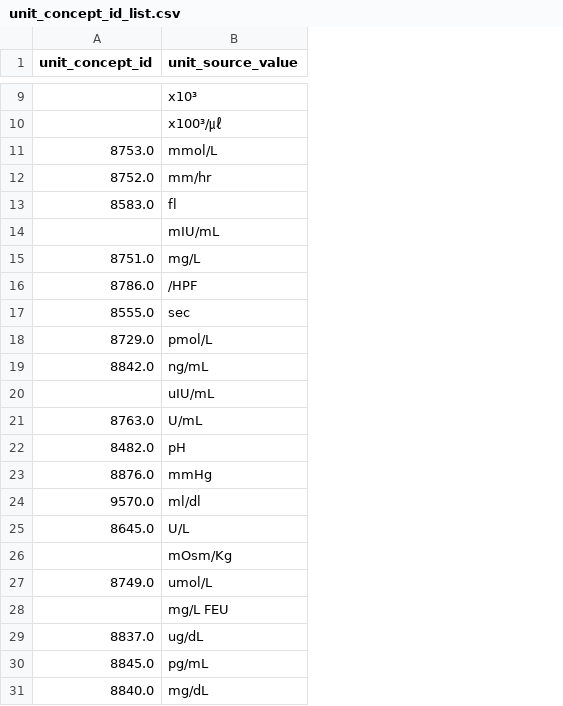
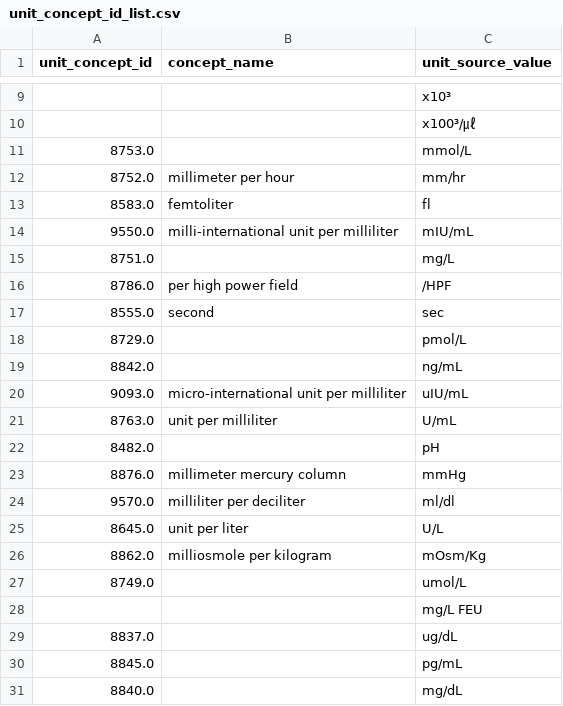
Before and after one commit to simsang1l/Infectious_CDM, a CSV file: JBUH/unit_concept_id_list.csv, drawn as a sheet; only a part is shown, gaps mark what is left out; the diff covers the shown part only; the diff names each change by its address in the sheet, - before the commit and + after, or states it on an @@ line.

Commit message:
add dir QC, transform_source and add make_unit_concept_synonym, unit_concept_id_list, unit_map_rate

```diff
--- a/JBUH/unit_concept_id_list.csv
+++ b/JBUH/unit_concept_id_list.csv
+column B (concept_name), rows 12-26: millimeter per hour | femtoliter | milli-international unit per milliliter |  | per high power field | second |  |  | micro-international unit per milliliter | unit per milliliter |  | millimeter mercury column | milliliter per deciliter | unit per liter | milliosmole per kilogram
-A14 (unit_concept_id): (empty)
+A14 (unit_concept_id): 9550.0
-A20 (unit_concept_id): (empty)
+A20 (unit_concept_id): 9093.0
-A26 (unit_concept_id): (empty)
+A26 (unit_concept_id): 8862.0
```
Also changed, not shown: 16 edited cells elsewhere in this file, 8 other files.
